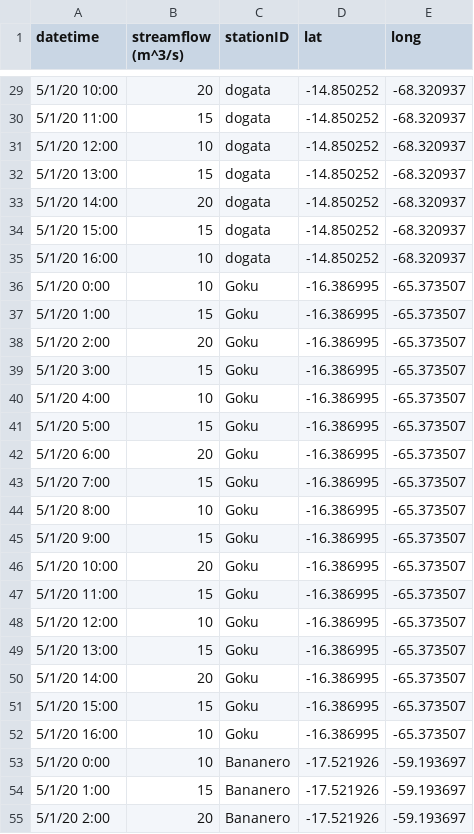
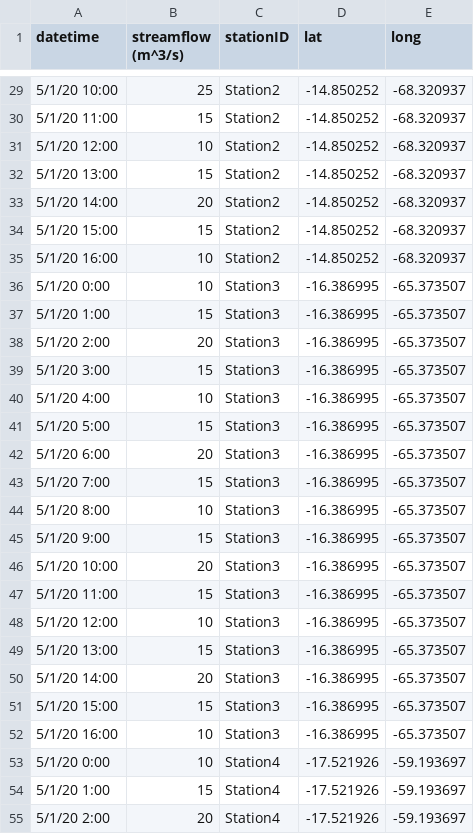
Before and after one commit to BYU-Hydroinformatics/timeseriesapp, a CSV file: tethysapp/timeseriesapp/public/csvs/sample_observed_hydrograph2.csv, drawn as a sheet; only a part is shown, gaps mark what is left out; the diff covers the shown part only.

```diff
--- a/tethysapp/timeseriesapp/public/csvs/sample_observed_hydrograph2.csv
+++ b/tethysapp/timeseriesapp/public/csvs/sample_observed_hydrograph2.csv
@@ -29,27 +29,27 @@ datetime,streamflow (m^3/s),stationID,lat,long
-5/1/20 10:00,20,dogata,-14.850252,-68.320937
-5/1/20 11:00,15,dogata,-14.850252,-68.320937
-5/1/20 12:00,10,dogata,-14.850252,-68.320937
-5/1/20 13:00,15,dogata,-14.850252,-68.320937
-5/1/20 14:00,20,dogata,-14.850252,-68.320937
-5/1/20 15:00,15,dogata,-14.850252,-68.320937
-5/1/20 16:00,10,dogata,-14.850252,-68.320937
-5/1/20 0:00,10,Goku,-16.386995,-65.373507
-5/1/20 1:00,15,Goku,-16.386995,-65.373507
-5/1/20 2:00,20,Goku,-16.386995,-65.373507
-5/1/20 3:00,15,Goku,-16.386995,-65.373507
-5/1/20 4:00,10,Goku,-16.386995,-65.373507
-5/1/20 5:00,15,Goku,-16.386995,-65.373507
-5/1/20 6:00,20,Goku,-16.386995,-65.373507
-5/1/20 7:00,15,Goku,-16.386995,-65.373507
-5/1/20 8:00,10,Goku,-16.386995,-65.373507
-5/1/20 9:00,15,Goku,-16.386995,-65.373507
-5/1/20 10:00,20,Goku,-16.386995,-65.373507
-5/1/20 11:00,15,Goku,-16.386995,-65.373507
-5/1/20 12:00,10,Goku,-16.386995,-65.373507
-5/1/20 13:00,15,Goku,-16.386995,-65.373507
-5/1/20 14:00,20,Goku,-16.386995,-65.373507
-5/1/20 15:00,15,Goku,-16.386995,-65.373507
-5/1/20 16:00,10,Goku,-16.386995,-65.373507
-5/1/20 0:00,10,Bananero,-17.521926,-59.193697
-5/1/20 1:00,15,Bananero,-17.521926,-59.193697
-5/1/20 2:00,20,Bananero,-17.521926,-59.193697
+5/1/20 10:00,25,Station2,-14.850252,-68.320937
+5/1/20 11:00,15,Station2,-14.850252,-68.320937
+5/1/20 12:00,10,Station2,-14.850252,-68.320937
+5/1/20 13:00,15,Station2,-14.850252,-68.320937
+5/1/20 14:00,20,Station2,-14.850252,-68.320937
+5/1/20 15:00,15,Station2,-14.850252,-68.320937
+5/1/20 16:00,10,Station2,-14.850252,-68.320937
+5/1/20 0:00,10,Station3,-16.386995,-65.373507
+5/1/20 1:00,15,Station3,-16.386995,-65.373507
+5/1/20 2:00,20,Station3,-16.386995,-65.373507
+5/1/20 3:00,15,Station3,-16.386995,-65.373507
+5/1/20 4:00,10,Station3,-16.386995,-65.373507
+5/1/20 5:00,15,Station3,-16.386995,-65.373507
+5/1/20 6:00,20,Station3,-16.386995,-65.373507
+5/1/20 7:00,15,Station3,-16.386995,-65.373507
+5/1/20 8:00,10,Station3,-16.386995,-65.373507
+5/1/20 9:00,15,Station3,-16.386995,-65.373507
+5/1/20 10:00,20,Station3,-16.386995,-65.373507
+5/1/20 11:00,15,Station3,-16.386995,-65.373507
+5/1/20 12:00,10,Station3,-16.386995,-65.373507
+5/1/20 13:00,15,Station3,-16.386995,-65.373507
+5/1/20 14:00,20,Station3,-16.386995,-65.373507
+5/1/20 15:00,15,Station3,-16.386995,-65.373507
+5/1/20 16:00,10,Station3,-16.386995,-65.373507
+5/1/20 0:00,10,Station4,-17.521926,-59.193697
+5/1/20 1:00,15,Station4,-17.521926,-59.193697
+5/1/20 2:00,20,Station4,-17.521926,-59.193697
```
Also changed, not shown: 67 edited cells elsewhere in this file, tethysapp/timeseriesapp/workspaces/app_workspace/sample_observed_hydrograph2.csv, 1 other file.
